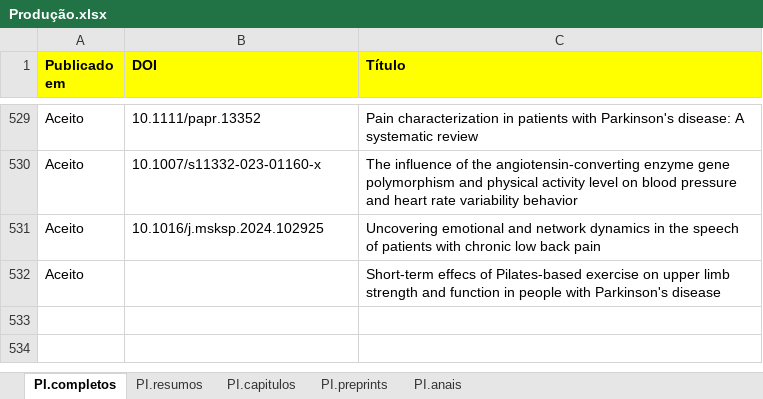
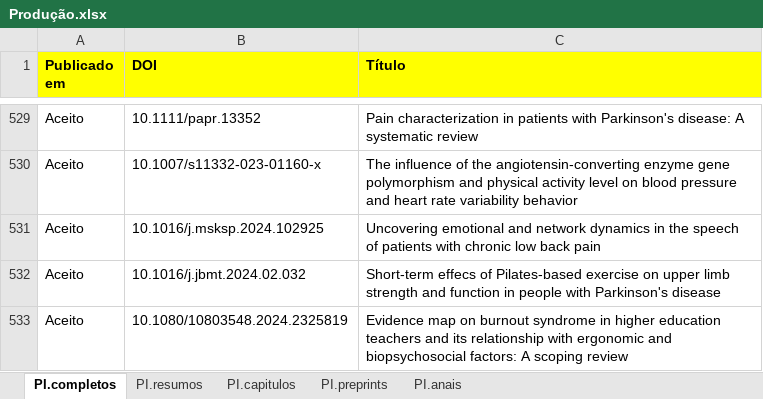
Before and after one commit to ppgcr-unisuam/observatoriocr, an Excel workbook: PPG/Produção.xlsx, sheet PI.completos, drawn as a sheet; only a part is shown, gaps mark what is left out; values as stored, in another font and other column widths than the file's, no borders; conditional formats not drawn; the diff names each change by its address in the sheet, - before the commit and + after, or states it on an @@ line.

```diff
--- a/PPG/Produção.xlsx (sheet PI.completos)
+++ b/PPG/Produção.xlsx (sheet PI.completos)
-B532 (DOI): (empty)
+B532 (DOI): 10.1016/j.jbmt.2024.02.032
+row 533: Aceito | 10.1080/10803548.2024.2325819 | Evidence map on burnout syndrome in higher education teachers and its relationship with ergonomic and biopsychosocial factors: A scoping review
```
Also changed, not shown: docs/PPG/Produção.xlsx, 22 other files.
